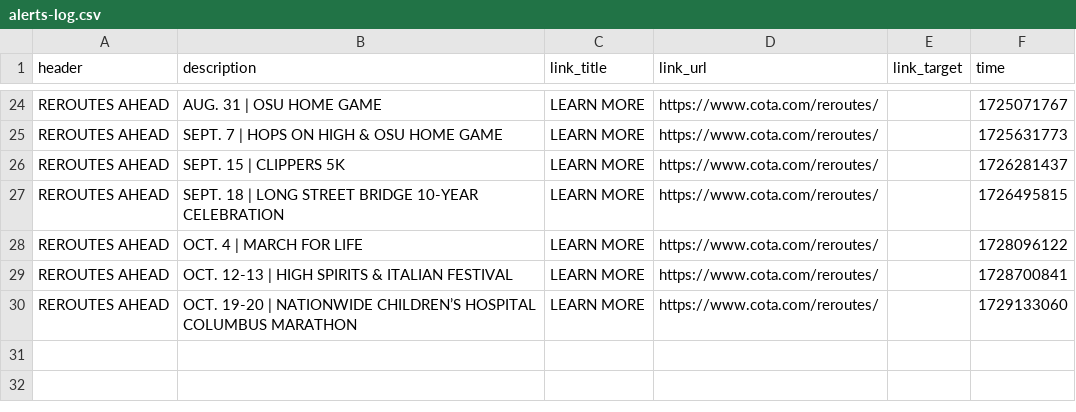
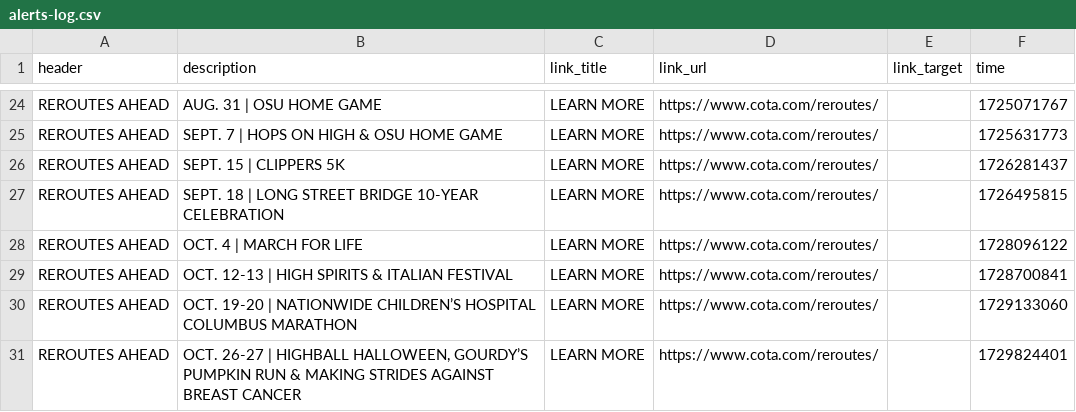
Before and after one commit to benlk/cota-reroute-pdf-rss, a CSV file: alerts-log.csv, drawn as a sheet; only a part is shown, gaps mark what is left out; the diff names each change by its address in the sheet, - before the commit and + after, or states it on an @@ line.

```diff
--- a/alerts-log.csv
+++ b/alerts-log.csv
+row 31: REROUTES AHEAD | OCT. 26-27 | HIGHBALL HALLOWEEN, GOURDY’S PUMPKIN RUN & MAKING STRIDES AGAINST BREAST CANCER | LEARN MORE | https://www.cota.com/reroutes/ |  | 1729824401
```
Also changed, not shown: 1 other file.
